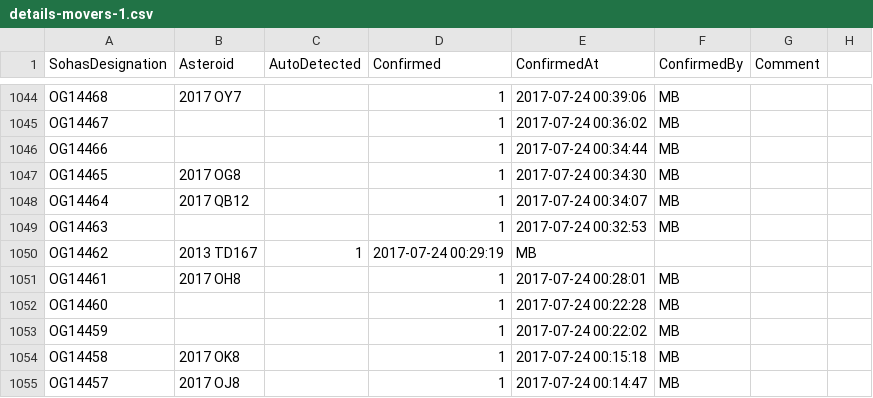
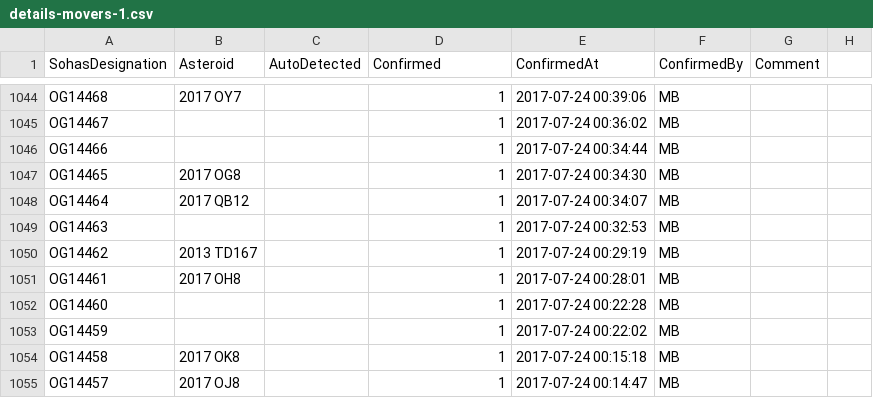
Before and after one commit to mbiesiad/asteroids-biesiada, a CSV file: tables/details-movers-1.csv, drawn as a sheet; only a part is shown, gaps mark what is left out.

Commit message:
Update details-movers-1.csv
Fix

```diff
--- a/tables/details-movers-1.csv
+++ b/tables/details-movers-1.csv
@@ -1049,3 +1049,3 @@ OG14464,2017 QB12,,1,2017-07-24 00:34:07,MB,
 OG14463,,,1,2017-07-24 00:32:53,MB,
-OG14462,2013 TD167,1,2017-07-24 00:29:19,MB,
+OG14462,2013 TD167,,1,2017-07-24 00:29:19,MB,
 OG14461,2017 OH8,,1,2017-07-24 00:28:01,MB,
```
